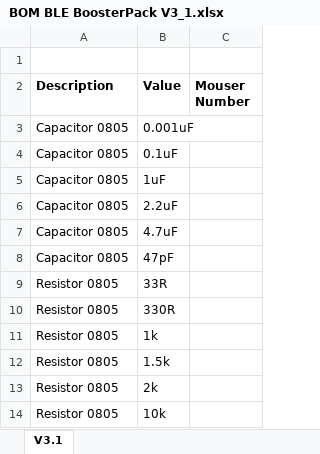
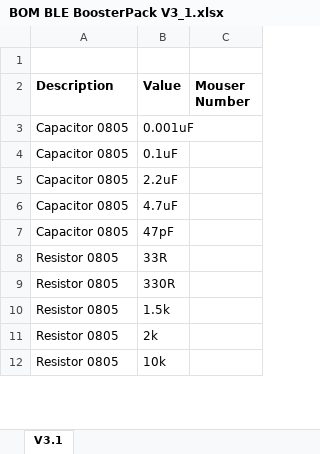
Before and after one commit to HardwareBreakout/BluetoothLowEnergyBoosterPack, an Excel workbook: Hardware/BOM BLE BoosterPack V3_1.xlsx, sheet V3.1, drawn as a sheet; only a part is shown; values as stored, in another font and other column widths than the file's, no borders; the diff names each change by its address in the sheet, - before the commit and + after, or states it on an @@ line.

```diff
--- a/Hardware/BOM BLE BoosterPack V3_1.xlsx (sheet V3.1)
+++ b/Hardware/BOM BLE BoosterPack V3_1.xlsx (sheet V3.1)
-row 5: Capacitor 0805 | 1uF
-row 11: Resistor 0805 | 1k
```
Also changed, not shown: 3 other files.
